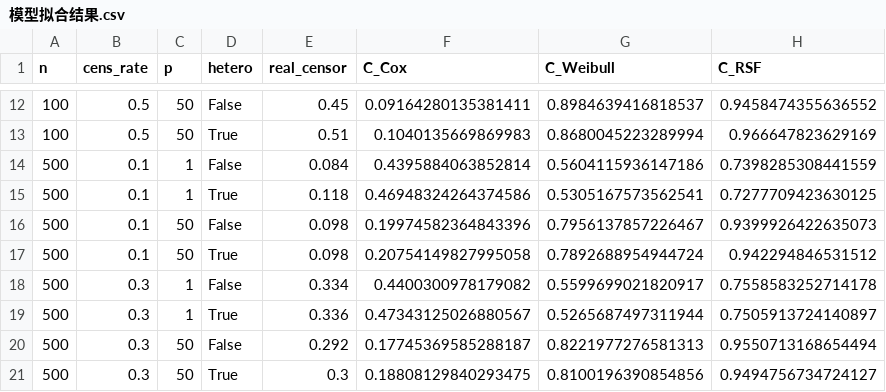
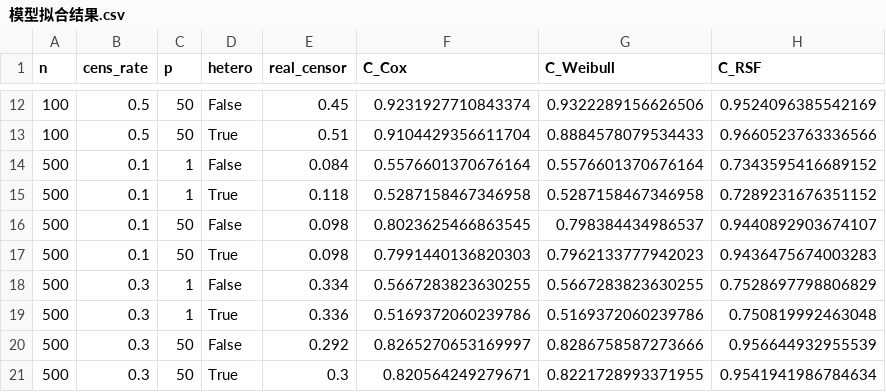
Before and after one commit to Jiayang578/conformalized_survival, a CSV file: 代码/模型拟合结果.csv, drawn as a sheet; only a part is shown, gaps mark what is left out; the diff covers the shown part only.

```diff
--- a/代码/模型拟合结果.csv
+++ b/代码/模型拟合结果.csv
@@ -12,10 +12,10 @@ n,cens_rate,p,hetero,real_censor,C_Cox,C_Weibull,C_RSF
-100,0.5,50,False,0.45,0.09164280135381411,0.8984639416818537,0.9458474355636552
-100,0.5,50,True,0.51,0.1040135669869983,0.8680045223289994,0.966647823629169
-500,0.1,1,False,0.084,0.4395884063852814,0.5604115936147186,0.7398285308441559
-500,0.1,1,True,0.118,0.46948324264374586,0.5305167573562541,0.7277709423630125
-500,0.1,50,False,0.098,0.19974582364843396,0.7956137857226467,0.9399926422635073
-500,0.1,50,True,0.098,0.20754149827995058,0.7892688954944724,0.942294846531512
-500,0.3,1,False,0.334,0.4400300978179082,0.5599699021820917,0.7558583252714178
-500,0.3,1,True,0.336,0.47343125026880567,0.5265687497311944,0.7505913724140897
-500,0.3,50,False,0.292,0.17745369585288187,0.8221977276581313,0.9550713168654494
-500,0.3,50,True,0.3,0.18808129840293475,0.8100196390854856,0.9494756734724127
+100,0.5,50,False,0.45,0.9231927710843374,0.9322289156626506,0.9524096385542169
+100,0.5,50,True,0.51,0.9104429356611704,0.8884578079534433,0.9660523763336566
+500,0.1,1,False,0.084,0.5576601370676164,0.5576601370676164,0.7343595416689152
+500,0.1,1,True,0.118,0.5287158467346958,0.5287158467346958,0.7289231676351152
+500,0.1,50,False,0.098,0.8023625466863545,0.798384434986537,0.9440892903674107
+500,0.1,50,True,0.098,0.7991440136820303,0.7962133777942023,0.9436475674003283
+500,0.3,1,False,0.334,0.5667283823630255,0.5667283823630255,0.7528697798806829
+500,0.3,1,True,0.336,0.5169372060239786,0.5169372060239786,0.750819992463048
+500,0.3,50,False,0.292,0.8265270653169997,0.8286758587273666,0.956644932955539
+500,0.3,50,True,0.3,0.820564249279671,0.8221728993371955,0.9541941986784634
```
Also changed, not shown: 78 edited cells elsewhere in this file, 10 other files.
